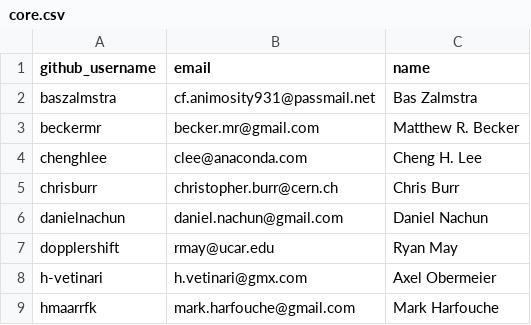
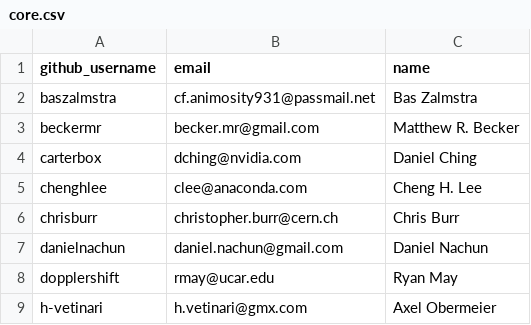
Before and after one commit to conda-forge/governance, a CSV file: teams/core.csv, drawn as a sheet; only a part is shown; the shorter side is filled out with more unchanged rows.

Commit message:
add @carterbox to core.csv

```diff
--- a/teams/core.csv
+++ b/teams/core.csv
@@ -3,2 +3,3 @@ baszalmstra,cf.animosity931@passmail.net,Bas Zalmstra
 beckermr,becker.mr@gmail.com,Matthew R. Becker
+carterbox,dching@nvidia.com,Daniel Ching
 chenghlee,clee@anaconda.com,Cheng H. Lee
```
